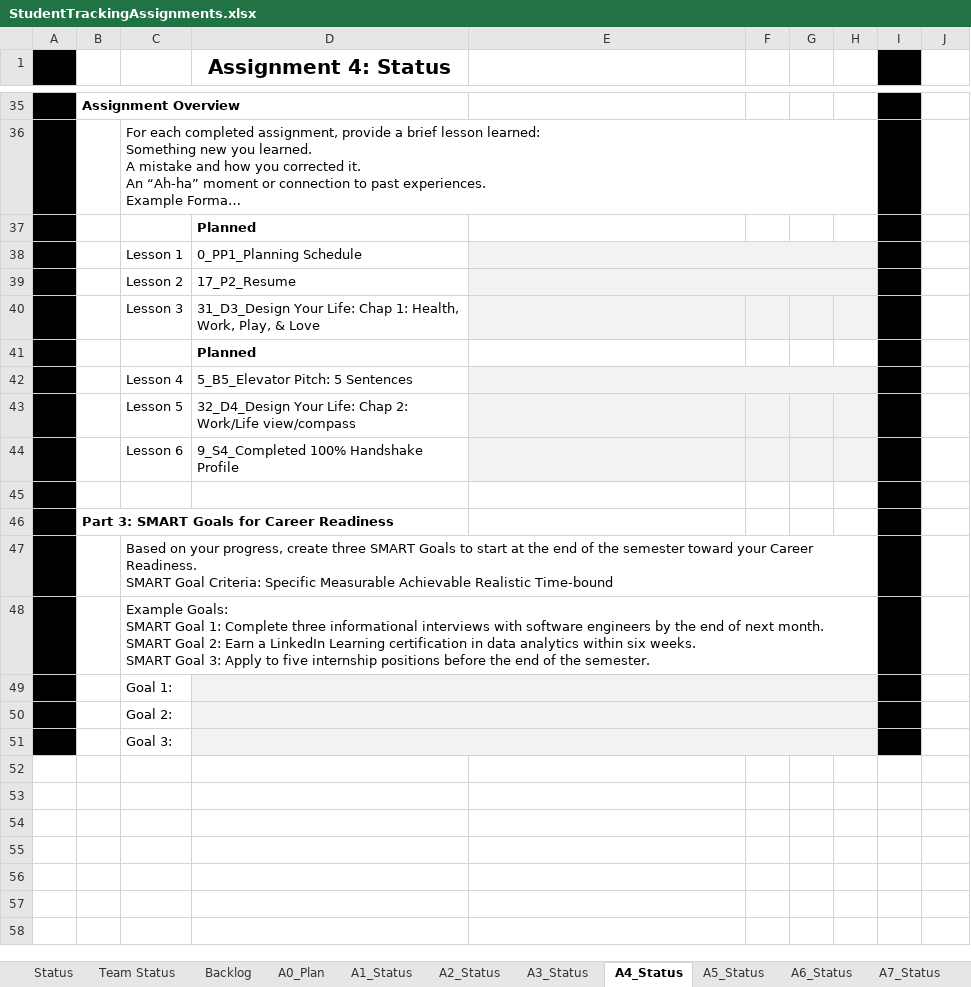
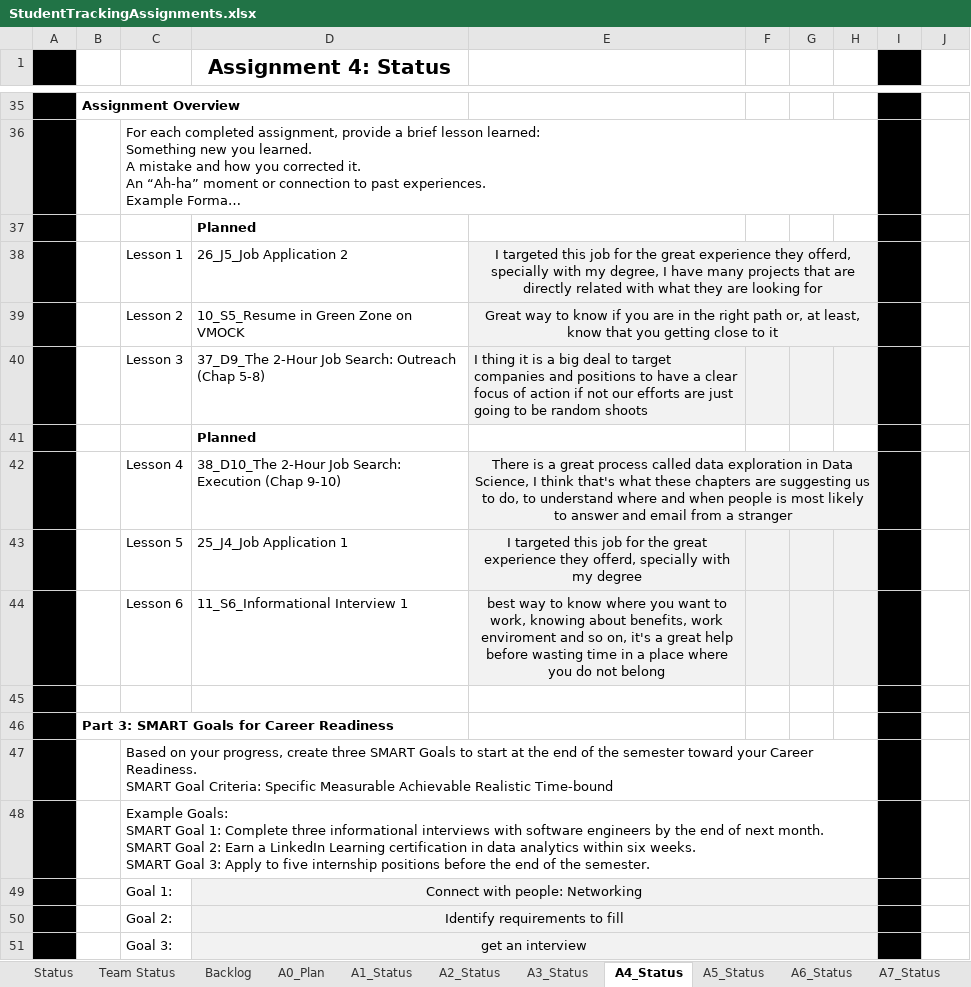
Before and after one commit to AlejoAlegreBustos/Machine-learning-projects, an Excel workbook: CSE 300/StudentTrackingAssignments.xlsx, sheet A4_Status, drawn as a sheet; only a part is shown, gaps mark what is left out; long unchanged cells end in …; values as stored, in another font and other column widths than the file's, no borders; removed rows and columns are numbered as before the commit, all else as after; the diff covers the shown part only; the diff names each change by its address in the sheet, - before the commit and + after, or states it on an @@ line.

```diff
--- a/CSE 300/StudentTrackingAssignments.xlsx (sheet A4_Status)
+++ b/CSE 300/StudentTrackingAssignments.xlsx (sheet A4_Status)
-row 38:  |  | Lesson 1 | 0_PP1_Planning Schedule
-row 39:  |  | Lesson 2 | 17_P2_Resume
-row 40:  |  | Lesson 3 | 31_D3_Design Your Life: Chap 1: Health, Work, Play, & Love
+row 38:  |  | Lesson 1 | 26_J5_Job Application 2 | I targeted this job for the great experience they offerd, specially with my degree, I have many projects that are directly related with what they are looking for
+row 39:  |  | Lesson 2 | 10_S5_Resume in Green Zone on VMOCK | Great way to know if you are in the right path or, at least, know that you getting close to it
+row 40:  |  | Lesson 3 | 37_D9_The 2-Hour Job Search: Outreach (Chap 5-8) | I thing it is a big deal to target companies and positions to have a clear focus of action if not our efforts are just going to be random shoots
-row 42:  |  | Lesson 4 | 5_B5_Elevator Pitch: 5 Sentences
-row 43:  |  | Lesson 5 | 32_D4_Design Your Life: Chap 2: Work/Life view/compass
-row 44:  |  | Lesson 6 | 9_S4_Completed 100% Handshake Profile
+row 42:  |  | Lesson 4 | 38_D10_The 2-Hour Job Search: Execution (Chap 9-10) | There is a great process called data exploration in Data Science, I think that's what these chapters are suggesting us to do, to understand where and when people is most likely to answer and email from a stranger
+row 43:  |  | Lesson 5 | 25_J4_Job Application 1 | I targeted this job for the great experience they offerd, specially with my degree
+row 44:  |  | Lesson 6 | 11_S6_Informational Interview 1 | best way to know where you want to work, knowing about benefits, work enviroment and so on, it's a great help before wasting time in a place where you do not belong
-D49 (Assignment 4: Status): (empty)
+D49 (Assignment 4: Status): Connect with people: Networking
-D50 (Assignment 4: Status): (empty)
+D50 (Assignment 4: Status): Identify requirements to fill
-D51 (Assignment 4: Status): (empty)
+D51 (Assignment 4: Status): get an interview
```
Also changed, not shown: 5 added rows, 5 removed rows and 9 edited cells elsewhere in this sheet, sheet A0_Plan, sheet A5_Status, sheet Status, sheet A6_Status, sheet A7_Status, sheet Backlog, hidden cells, 4 other files.
